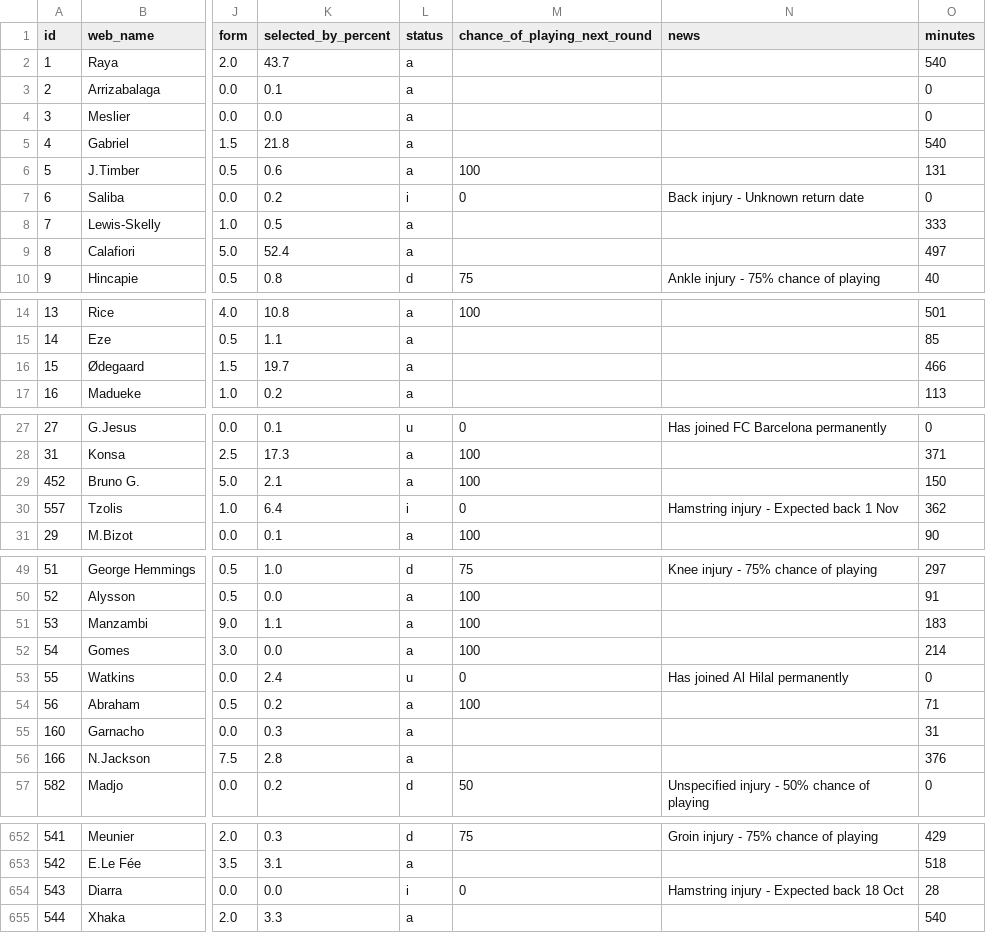
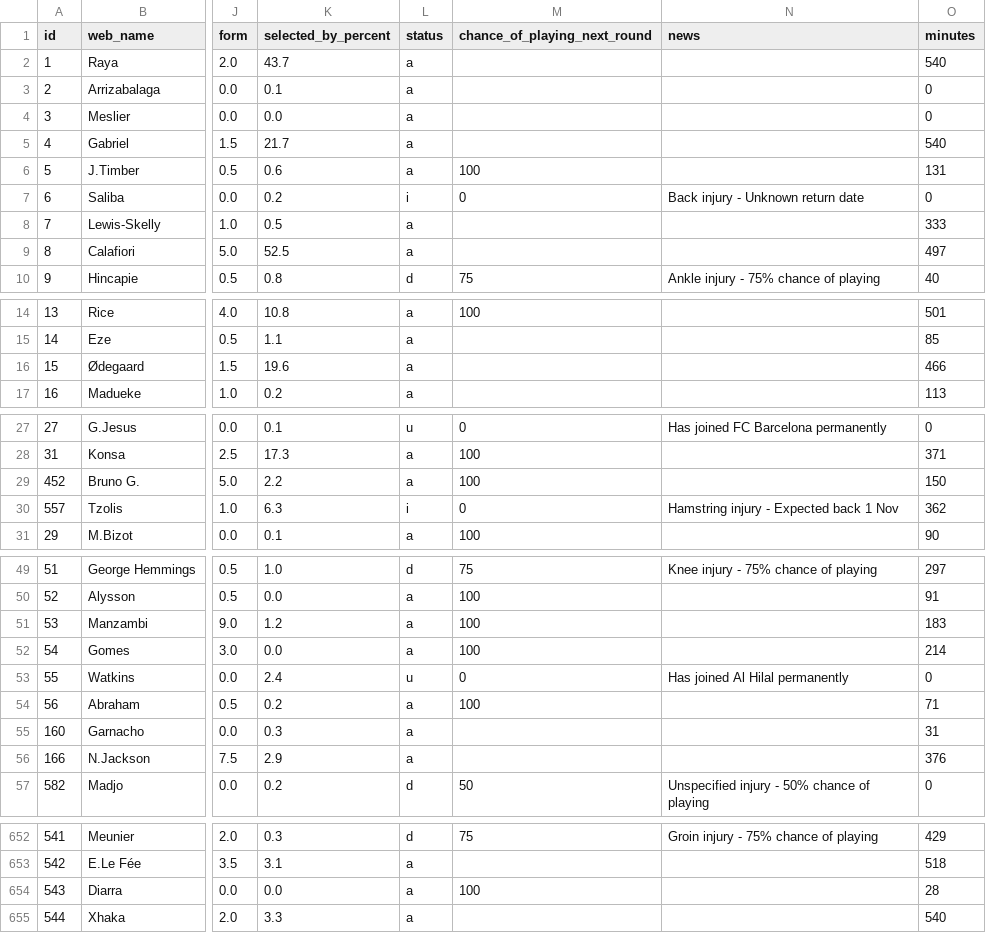
Before and after one commit to vagabondsscrapbook/fpl_data, a CSV file: players.csv, drawn as a sheet; only a part is shown, gaps mark what is left out; the diff covers the shown part only; the diff names each change by its address in the sheet, - before the commit and + after, or states it on an @@ line.

```diff
--- a/players.csv
+++ b/players.csv
-K5 (selected_by_percent): 21.8
+K5 (selected_by_percent): 21.7
-K9 (selected_by_percent): 52.4
+K9 (selected_by_percent): 52.5
-K16 (selected_by_percent): 19.7
+K16 (selected_by_percent): 19.6
-K29 (selected_by_percent): 2.1
+K29 (selected_by_percent): 2.2
-K30 (selected_by_percent): 6.4
+K30 (selected_by_percent): 6.3
-K51 (selected_by_percent): 1.1
+K51 (selected_by_percent): 1.2
-K56 (selected_by_percent): 2.8
+K56 (selected_by_percent): 2.9
-L654 (status): i
+L654 (status): a
-M654 (chance_of_playing_next_round): 0
+M654 (chance_of_playing_next_round): 100
-N654 (news): Hamstring injury - Expected back 18 Oct
+N654 (news): (empty)
```
Also changed, not shown: 57 edited cells elsewhere in this file, 1 other file.
